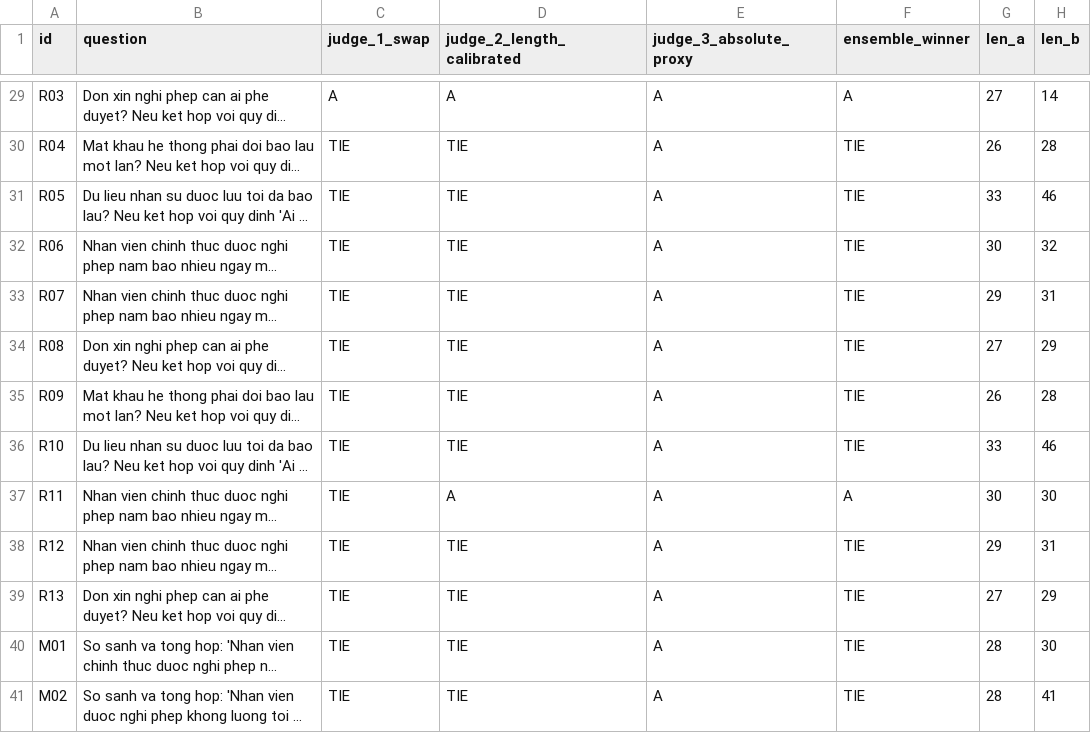
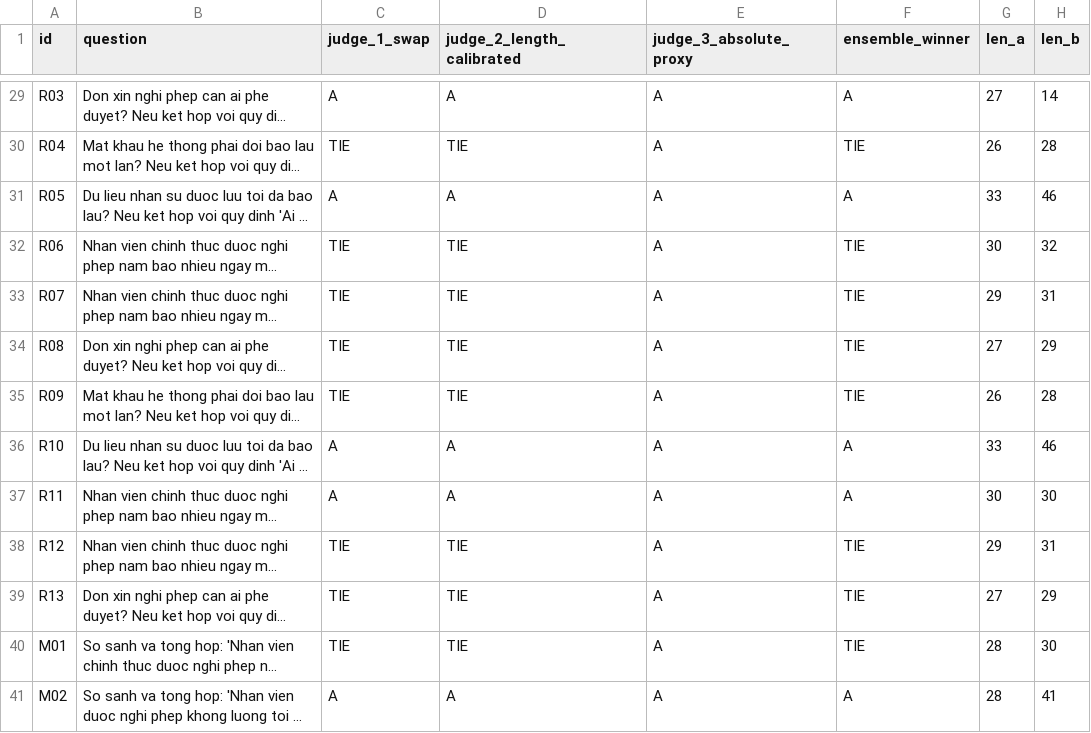
Before and after one commit to ductiens/2A202600393-NguyenDucTien-Day24, a CSV file: phase-b/cross_judge_results.csv, drawn as a sheet; only a part is shown, gaps mark what is left out; long unchanged cells end in …; the diff covers the shown part only; the diff names each change by its address in the sheet, - before the commit and + after, or states it on an @@ line.

```diff
--- a/phase-b/cross_judge_results.csv
+++ b/phase-b/cross_judge_results.csv
-C31 (judge_1_swap): TIE
+C31 (judge_1_swap): A
-D31 (judge_2_length_calibrated): TIE
+D31 (judge_2_length_calibrated): A
-F31 (ensemble_winner): TIE
+F31 (ensemble_winner): A
-C36:C37 (judge_1_swap): TIE
+C36:C37 (judge_1_swap): A
-D36 (judge_2_length_calibrated): TIE
+D36 (judge_2_length_calibrated): A
-F36 (ensemble_winner): TIE
+F36 (ensemble_winner): A
-C41 (judge_1_swap): TIE
+C41 (judge_1_swap): A
-D41 (judge_2_length_calibrated): TIE
+D41 (judge_2_length_calibrated): A
-F41 (ensemble_winner): TIE
+F41 (ensemble_winner): A
```
Also changed, not shown: 28 edited cells elsewhere in this file, phase-b/human_labels.csv, phase-b/pairwise_results.csv, 10 other files.
